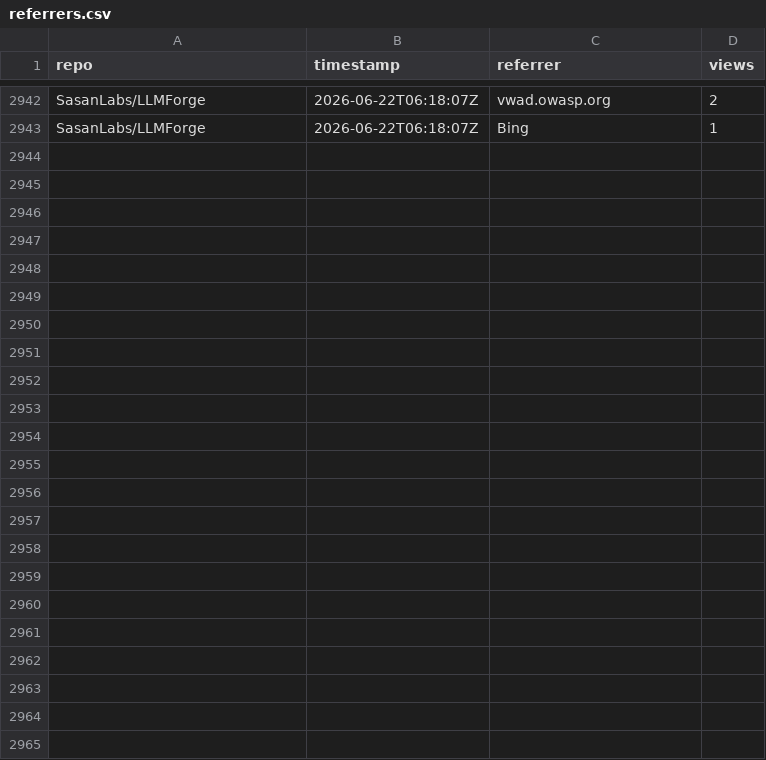
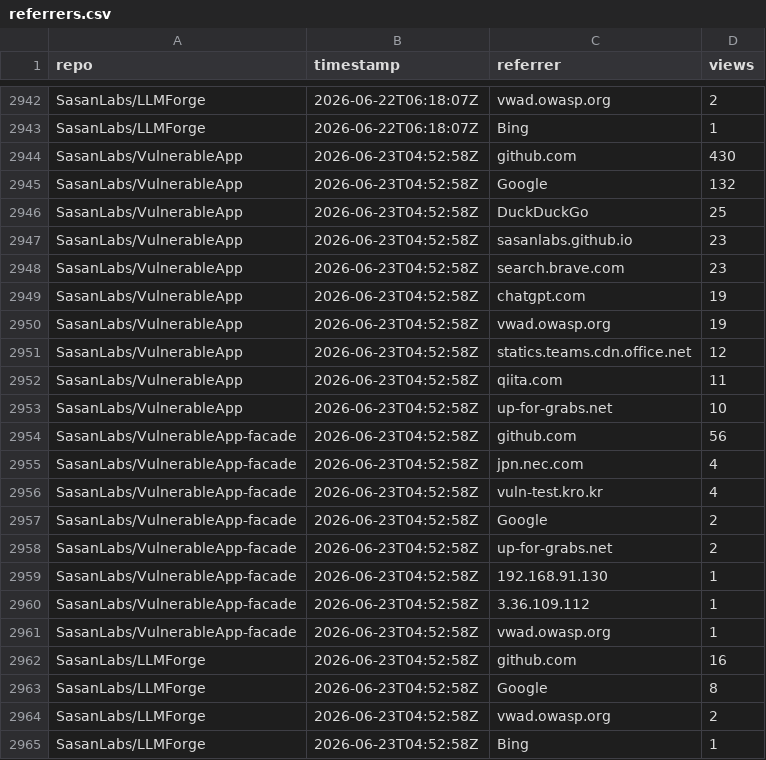
Before and after one commit to SasanLabs/VulnerableApp, a CSV file: metrics/referrers.csv, drawn as a sheet; only a part is shown, gaps mark what is left out; the diff names each change by its address in the sheet, - before the commit and + after, or states it on an @@ line.

Commit message:
Update multi-repo traffic metrics (2026-06-23T04:53:02Z)

```diff
--- a/metrics/referrers.csv
+++ b/metrics/referrers.csv
+row 2944: SasanLabs/VulnerableApp | 2026-06-23T04:52:58Z | github.com | 430
+row 2945: SasanLabs/VulnerableApp | 2026-06-23T04:52:58Z | Google | 132
+row 2946: SasanLabs/VulnerableApp | 2026-06-23T04:52:58Z | DuckDuckGo | 25
+row 2947: SasanLabs/VulnerableApp | 2026-06-23T04:52:58Z | sasanlabs.github.io | 23
+row 2948: SasanLabs/VulnerableApp | 2026-06-23T04:52:58Z | search.brave.com | 23
+row 2949: SasanLabs/VulnerableApp | 2026-06-23T04:52:58Z | chatgpt.com | 19
+row 2950: SasanLabs/VulnerableApp | 2026-06-23T04:52:58Z | vwad.owasp.org | 19
+row 2951: SasanLabs/VulnerableApp | 2026-06-23T04:52:58Z | statics.teams.cdn.office.net | 12
+row 2952: SasanLabs/VulnerableApp | 2026-06-23T04:52:58Z | qiita.com | 11
+row 2953: SasanLabs/VulnerableApp | 2026-06-23T04:52:58Z | up-for-grabs.net | 10
+row 2954: SasanLabs/VulnerableApp-facade | 2026-06-23T04:52:58Z | github.com | 56
+row 2955: SasanLabs/VulnerableApp-facade | 2026-06-23T04:52:58Z | jpn.nec.com | 4
+row 2956: SasanLabs/VulnerableApp-facade | 2026-06-23T04:52:58Z | vuln-test.kro.kr | 4
+row 2957: SasanLabs/VulnerableApp-facade | 2026-06-23T04:52:58Z | Google | 2
+row 2958: SasanLabs/VulnerableApp-facade | 2026-06-23T04:52:58Z | up-for-grabs.net | 2
+row 2959: SasanLabs/VulnerableApp-facade | 2026-06-23T04:52:58Z | 192.168.91.130 | 1
+row 2960: SasanLabs/VulnerableApp-facade | 2026-06-23T04:52:58Z | 3.36.109.112 | 1
+row 2961: SasanLabs/VulnerableApp-facade | 2026-06-23T04:52:58Z | vwad.owasp.org | 1
+row 2962: SasanLabs/LLMForge | 2026-06-23T04:52:58Z | github.com | 16
+row 2963: SasanLabs/LLMForge | 2026-06-23T04:52:58Z | Google | 8
+row 2964: SasanLabs/LLMForge | 2026-06-23T04:52:58Z | vwad.owasp.org | 2
+row 2965: SasanLabs/LLMForge | 2026-06-23T04:52:58Z | Bing | 1
```
Also changed, not shown: metrics/docker.csv, metrics/traffic.csv.
